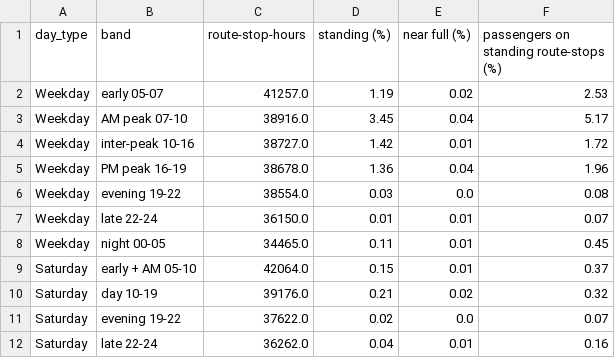
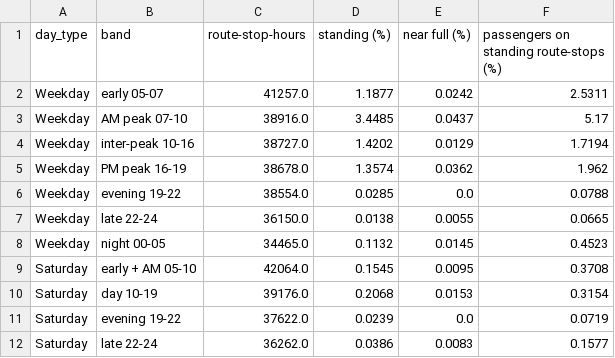
Before and after one commit to AimanxxAnsari/analysis-of-tfl-data, a CSV file: results/bus/crowding_by_time_band.csv, drawn as a sheet; only a part is shown; the diff covers the shown part only.

```diff
--- a/results/bus/crowding_by_time_band.csv
+++ b/results/bus/crowding_by_time_band.csv
@@ -1,12 +1,12 @@
 day_type,band,route-stop-hours,standing (%),near full (%),passengers on standing route-stops (%)
-Weekday,early 05-07,41257.0,1.19,0.02,2.53
-Weekday,AM peak 07-10,38916.0,3.45,0.04,5.17
-Weekday,inter-peak 10-16,38727.0,1.42,0.01,1.72
-Weekday,PM peak 16-19,38678.0,1.36,0.04,1.96
-Weekday,evening 19-22,38554.0,0.03,0.0,0.08
-Weekday,late 22-24,36150.0,0.01,0.01,0.07
-Weekday,night 00-05,34465.0,0.11,0.01,0.45
-Saturday,early + AM 05-10,42064.0,0.15,0.01,0.37
-Saturday,day 10-19,39176.0,0.21,0.02,0.32
-Saturday,evening 19-22,37622.0,0.02,0.0,0.07
-Saturday,late 22-24,36262.0,0.04,0.01,0.16
+Weekday,early 05-07,41257.0,1.1877,0.0242,2.5311
+Weekday,AM peak 07-10,38916.0,3.4485,0.0437,5.17
+Weekday,inter-peak 10-16,38727.0,1.4202,0.0129,1.7194
+Weekday,PM peak 16-19,38678.0,1.3574,0.0362,1.962
+Weekday,evening 19-22,38554.0,0.0285,0.0,0.0788
+Weekday,late 22-24,36150.0,0.0138,0.0055,0.0665
+Weekday,night 00-05,34465.0,0.1132,0.0145,0.4523
+Saturday,early + AM 05-10,42064.0,0.1545,0.0095,0.3708
+Saturday,day 10-19,39176.0,0.2068,0.0153,0.3154
+Saturday,evening 19-22,37622.0,0.0239,0.0,0.0719
+Saturday,late 22-24,36262.0,0.0386,0.0083,0.1577
```
Also changed, not shown: 16 edited cells elsewhere in this file, results/bus/crowding_by_year.csv, results/bus/elizabeth_line_daily_effects.csv, 32 other files.
